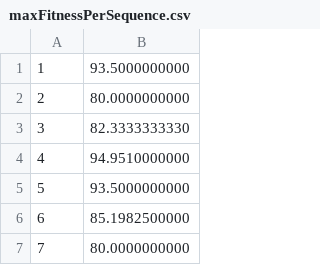
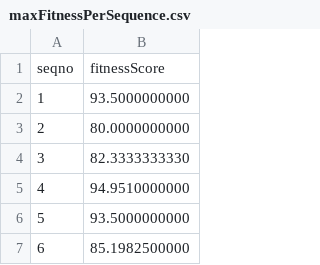
Before and after one commit to LavaOps/ssbse-2020-FrDdE, a CSV file: maxFitnessPerSequence.csv, drawn as a sheet; only a part is shown; the shorter side is filled out with more unchanged rows.

Commit message:
Update maxFitnessPerSequence.csv

```diff
--- a/maxFitnessPerSequence.csv
+++ b/maxFitnessPerSequence.csv
@@ -1 +1,2 @@
+seqno,fitnessScore
 1,93.5000000000
```
